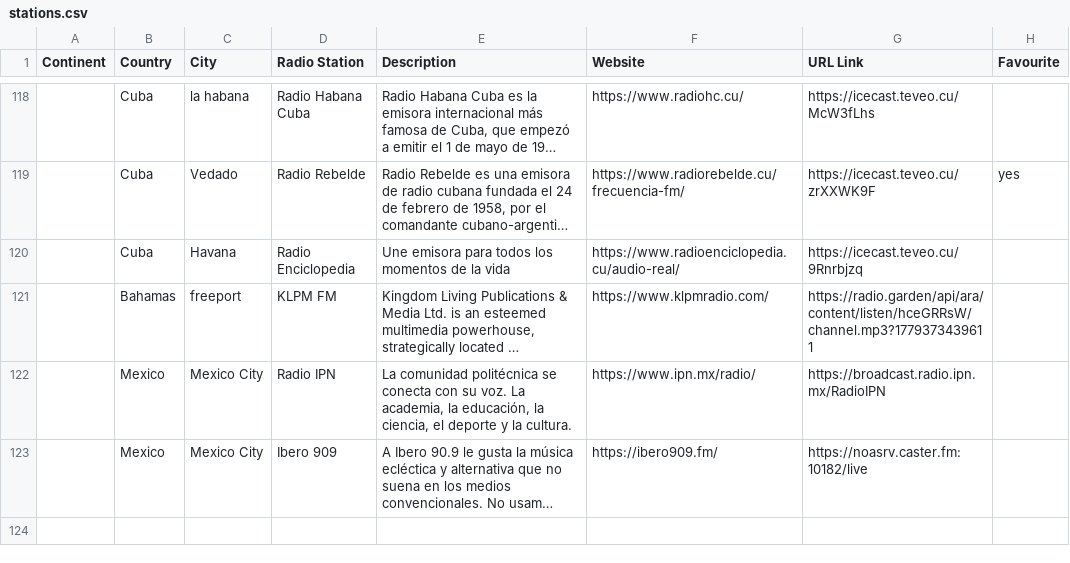
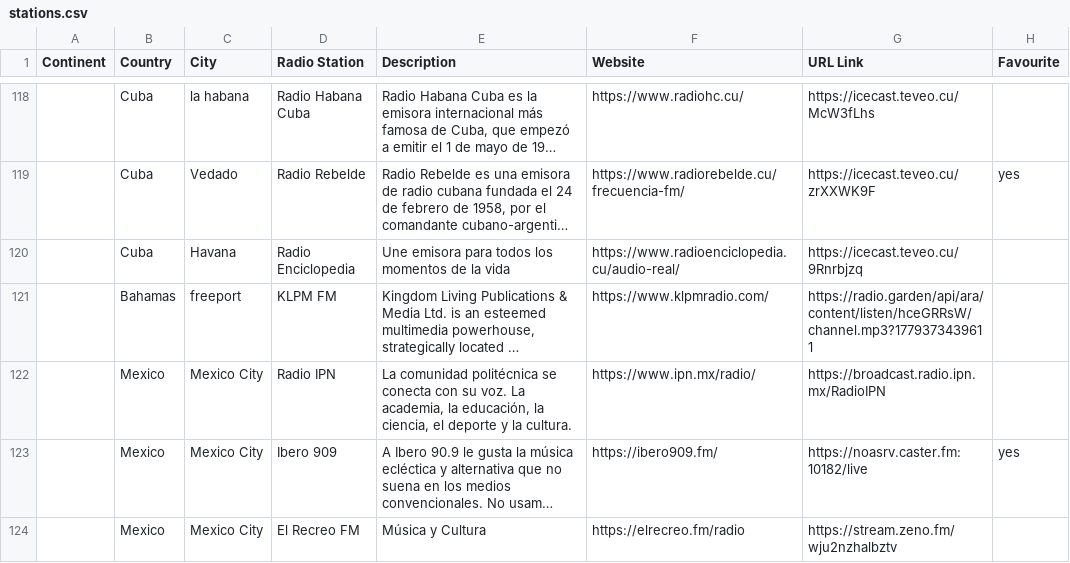
Before and after one commit to n8b2bp67qj-collab/oreloj, a CSV file: stations.csv, drawn as a sheet; only a part is shown, gaps mark what is left out; long unchanged cells end in …; the diff names each change by its address in the sheet, - before the commit and + after, or states it on an @@ line.

Commit message:
update stations via website

```diff
--- a/stations.csv
+++ b/stations.csv
-H123 (Favourite): (empty)
+H123 (Favourite): yes
+row 124:  | Mexico | Mexico City | El Recreo FM | Música y Cultura | https://elrecreo.fm/radio | https://stream.zeno.fm/wju2nzhalbztv
```
